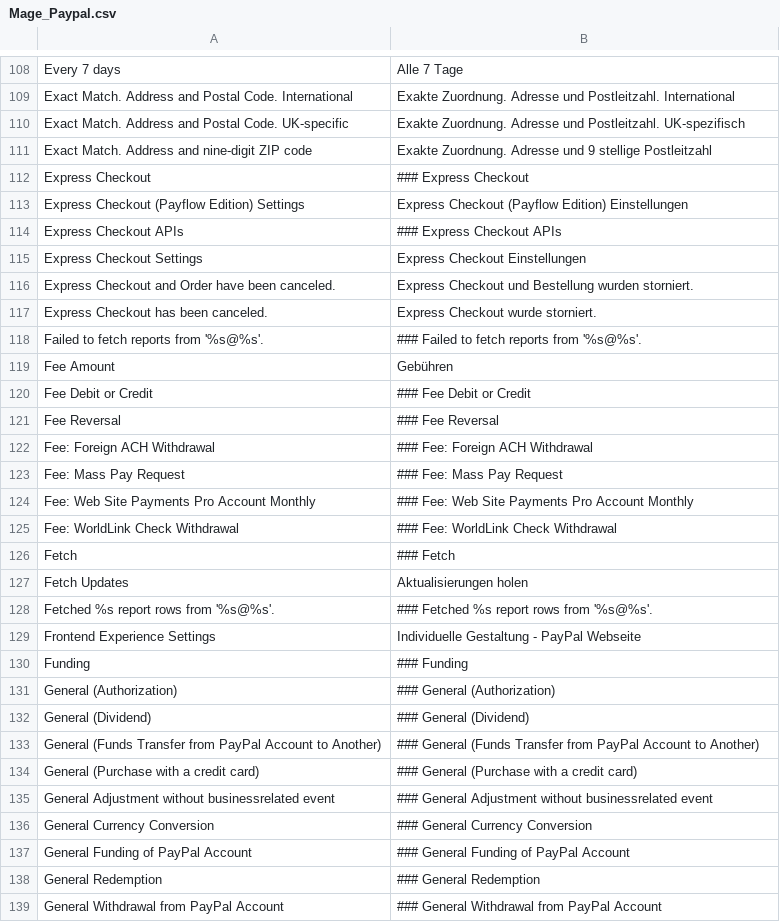
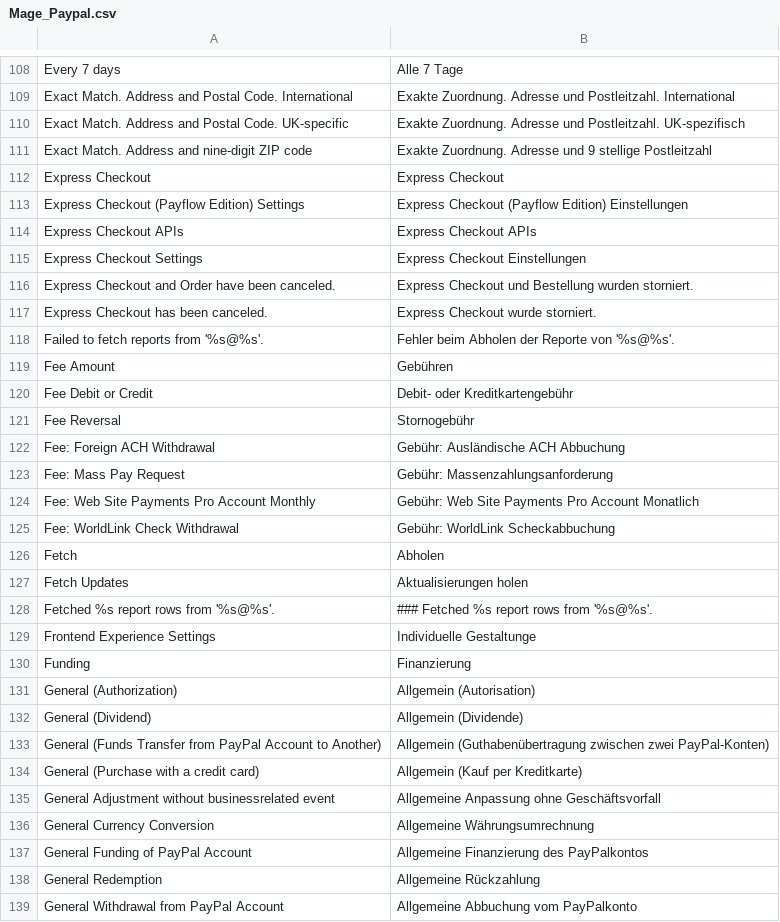
Before and after one commit to riconeitzel/German_LocalePack_de_DE, a CSV file: app/locale/de_DE/Mage_Paypal.csv, drawn as a sheet; only a part is shown, gaps mark what is left out; the diff covers the shown part only.

Commit message:
PayPal angefangen

```diff
--- a/app/locale/de_DE/Mage_Paypal.csv
+++ b/app/locale/de_DE/Mage_Paypal.csv
@@ -111,5 +111,5 @@
 "Exact Match. Address and nine-digit ZIP code","Exakte Zuordnung. Adresse und 9 stellige Postleitzahl"
-"Express Checkout","### Express Checkout"
+"Express Checkout","Express Checkout"
 "Express Checkout (Payflow Edition) Settings","Express Checkout (Payflow Edition) Einstellungen"
-"Express Checkout APIs","### Express Checkout APIs"
+"Express Checkout APIs","Express Checkout APIs"
 "Express Checkout Settings","Express Checkout Einstellungen"
@@ -117,23 +117,23 @@
 "Express Checkout has been canceled.","Express Checkout wurde storniert."
-"Failed to fetch reports from '%s@%s'.","### Failed to fetch reports from '%s@%s'."
+"Failed to fetch reports from '%s@%s'.","Fehler beim Abholen der Reporte von '%s@%s'."
 "Fee Amount","Gebühren"
-"Fee Debit or Credit","### Fee Debit or Credit"
-"Fee Reversal","### Fee Reversal"
-"Fee: Foreign ACH Withdrawal","### Fee: Foreign ACH Withdrawal"
-"Fee: Mass Pay Request","### Fee: Mass Pay Request"
-"Fee: Web Site Payments Pro Account Monthly","### Fee: Web Site Payments Pro Account Monthly"
-"Fee: WorldLink Check Withdrawal","### Fee: WorldLink Check Withdrawal"
-"Fetch","### Fetch"
+"Fee Debit or Credit","Debit- oder Kreditkartengebühr"
+"Fee Reversal","Stornogebühr"
+"Fee: Foreign ACH Withdrawal","Gebühr: Ausländische ACH Abbuchung"
+"Fee: Mass Pay Request","Gebühr: Massenzahlungsanforderung"
+"Fee: Web Site Payments Pro Account Monthly","Gebühr: Web Site Payments Pro Account Monatlich"
+"Fee: WorldLink Check Withdrawal","Gebühr: WorldLink Scheckabbuchung"
+"Fetch","Abholen"
 "Fetch Updates","Aktualisierungen holen"
 "Fetched %s report rows from '%s@%s'.","### Fetched %s report rows from '%s@%s'."
-"Frontend Experience Settings","Individuelle Gestaltung - PayPal Webseite"
-"Funding","### Funding"
-"General (Authorization)","### General (Authorization)"
-"General (Dividend)","### General (Dividend)"
-"General (Funds Transfer from PayPal Account to Another)","### General (Funds Transfer from PayPal Account to Another)"
-"General (Purchase with a credit card)","### General (Purchase with a credit card)"
-"General Adjustment without businessrelated event","### General Adjustment without businessrelated event"
-"General Currency Conversion","### General Currency Conversion"
-"General Funding of PayPal Account ","### General Funding of PayPal Account "
-"General Redemption","### General Redemption"
-"General Withdrawal from PayPal Account","### General Withdrawal from PayPal Account"
+"Frontend Experience Settings","Individuelle Gestaltunge"
+"Funding","Finanzierung"
+"General (Authorization)","Allgemein (Autorisation)"
+"General (Dividend)","Allgemein (Dividende)"
+"General (Funds Transfer from PayPal Account to Another)","Allgemein (Guthabenübertragung zwischen zwei PayPal-Konten)"
+"General (Purchase with a credit card)","Allgemein (Kauf per Kreditkarte)"
+"General Adjustment without businessrelated event","Allgemeine Anpassung ohne Geschäftsvorfall"
+"General Currency Conversion","Allgemeine Währungsumrechnung"
+"General Funding of PayPal Account ","Allgemeine Finanzierung des PayPalkontos "
+"General Redemption","Allgemeine Rückzahlung"
+"General Withdrawal from PayPal Account","Allgemeine Abbuchung vom PayPalkonto"
```
Also changed, not shown: 39 edited cells elsewhere in this file.
